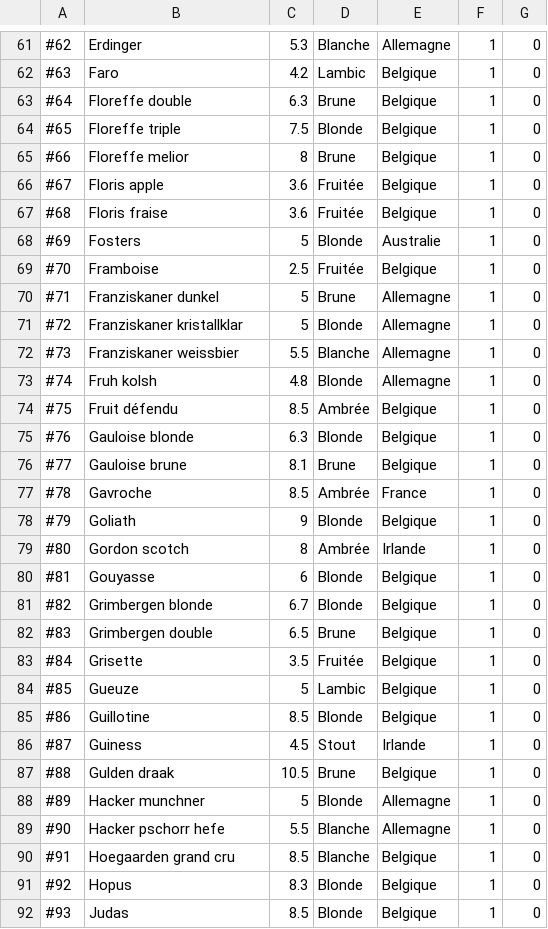
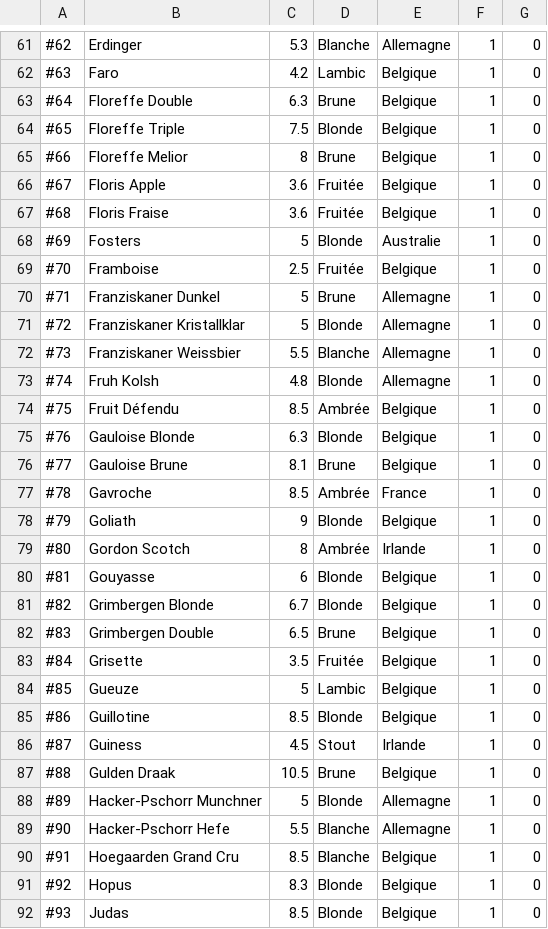
Before and after one commit to jlaloi/CaveFlo, a CSV file: Referential.csv, drawn as a sheet; only a part is shown, gaps mark what is left out; the diff covers the shown part only.

```diff
--- a/Referential.csv
+++ b/Referential.csv
@@ -62,22 +62,22 @@
 #63;Faro;4.2;Lambic;Belgique;1;0
-#64;Floreffe double;6.3;Brune;Belgique;1;0
-#65;Floreffe triple;7.5;Blonde;Belgique;1;0
-#66;Floreffe melior;8;Brune;Belgique;1;0
-#67;Floris apple;3.6;Fruitée;Belgique;1;0
-#68;Floris fraise;3.6;Fruitée;Belgique;1;0
+#64;Floreffe Double;6.3;Brune;Belgique;1;0
+#65;Floreffe Triple;7.5;Blonde;Belgique;1;0
+#66;Floreffe Melior;8;Brune;Belgique;1;0
+#67;Floris Apple;3.6;Fruitée;Belgique;1;0
+#68;Floris Fraise;3.6;Fruitée;Belgique;1;0
 #69;Fosters;5;Blonde;Australie;1;0
 #70;Framboise;2.5;Fruitée;Belgique;1;0
-#71;Franziskaner dunkel;5;Brune;Allemagne;1;0
-#72;Franziskaner kristallklar;5;Blonde;Allemagne;1;0
-#73;Franziskaner weissbier;5.5;Blanche;Allemagne;1;0
-#74;Fruh kolsh;4.8;Blonde;Allemagne;1;0
-#75;Fruit défendu;8.5;Ambrée;Belgique;1;0
-#76;Gauloise blonde;6.3;Blonde;Belgique;1;0
-#77;Gauloise brune;8.1;Brune;Belgique;1;0
+#71;Franziskaner Dunkel;5;Brune;Allemagne;1;0
+#72;Franziskaner Kristallklar;5;Blonde;Allemagne;1;0
+#73;Franziskaner Weissbier;5.5;Blanche;Allemagne;1;0
+#74;Fruh Kolsh;4.8;Blonde;Allemagne;1;0
+#75;Fruit Défendu;8.5;Ambrée;Belgique;1;0
+#76;Gauloise Blonde;6.3;Blonde;Belgique;1;0
+#77;Gauloise Brune;8.1;Brune;Belgique;1;0
 #78;Gavroche;8.5;Ambrée;France;1;0
 #79;Goliath;9;Blonde;Belgique;1;0
-#80;Gordon scotch;8;Ambrée;Irlande;1;0
+#80;Gordon Scotch;8;Ambrée;Irlande;1;0
 #81;Gouyasse;6;Blonde;Belgique;1;0
-#82;Grimbergen blonde;6.7;Blonde;Belgique;1;0
-#83;Grimbergen double;6.5;Brune;Belgique;1;0
+#82;Grimbergen Blonde;6.7;Blonde;Belgique;1;0
+#83;Grimbergen Double;6.5;Brune;Belgique;1;0
 #84;Grisette;3.5;Fruitée;Belgique;1;0
@@ -86,6 +86,6 @@
 #87;Guiness;4.5;Stout;Irlande;1;0
-#88;Gulden draak;10.5;Brune;Belgique;1;0
-#89;Hacker munchner;5;Blonde;Allemagne;1;0
-#90;Hacker pschorr hefe;5.5;Blanche;Allemagne;1;0
-#91;Hoegaarden grand cru;8.5;Blanche;Belgique;1;0
+#88;Gulden Draak;10.5;Brune;Belgique;1;0
+#89;Hacker-Pschorr Munchner;5;Blonde;Allemagne;1;0
+#90;Hacker-Pschorr Hefe;5.5;Blanche;Allemagne;1;0
+#91;Hoegaarden Grand Cru;8.5;Blanche;Belgique;1;0
 #92;Hopus;8.3;Blonde;Belgique;1;0
```
Also changed, not shown: 89 edited cells elsewhere in this file, 5 other files.
